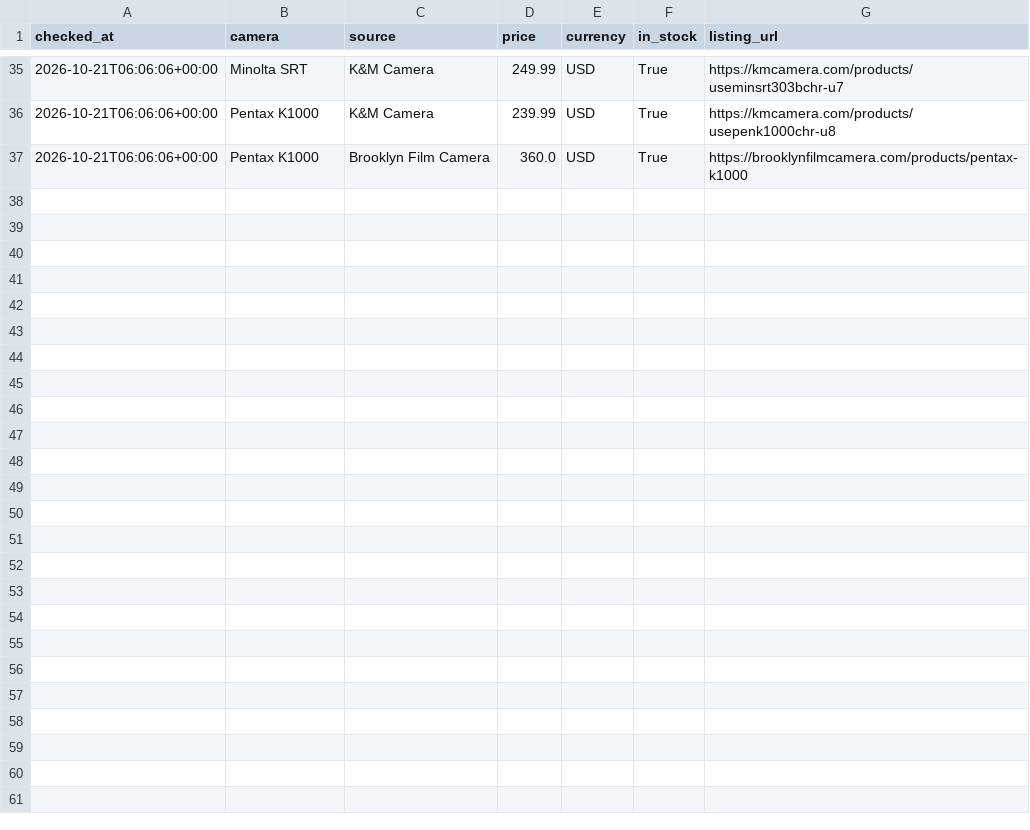
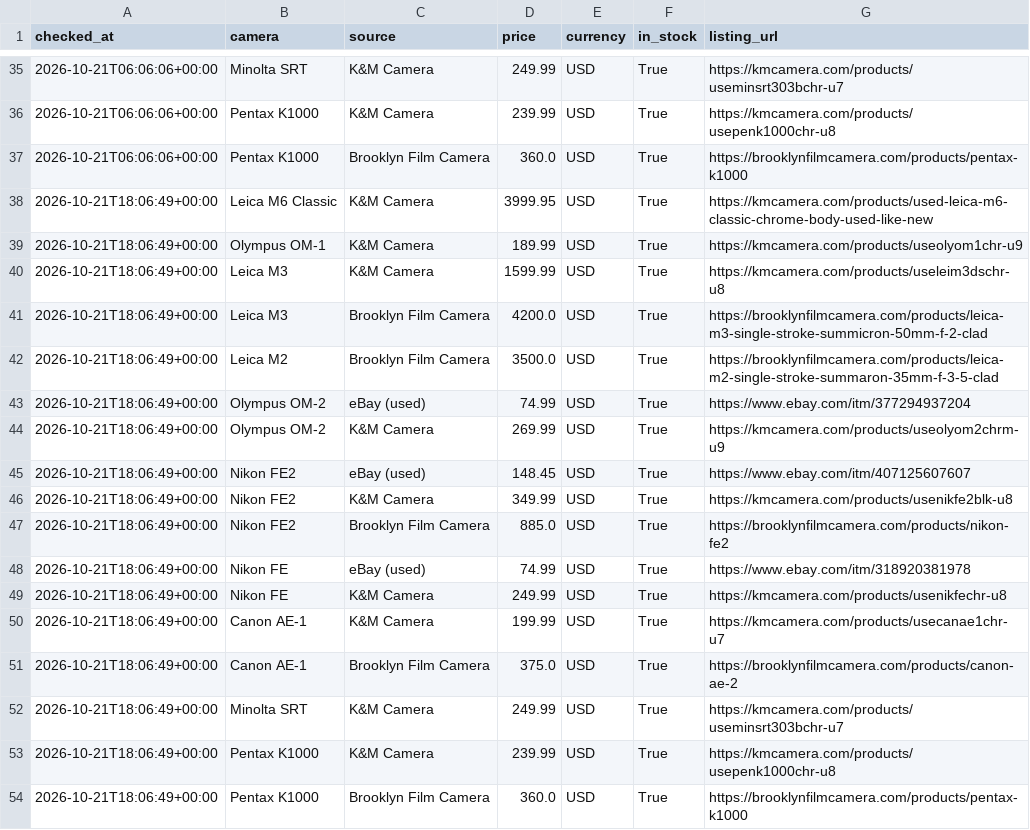
Before and after one commit to evanschneid/camera-price-tracker, a CSV file: data/prices.csv, drawn as a sheet; only a part is shown, gaps mark what is left out.

```diff
--- a/data/prices.csv
+++ b/data/prices.csv
@@ -37 +37,18 @@ checked_at,camera,source,price,currency,in_stock,listing_url
 2026-10-21T06:06:06+00:00,Pentax K1000,Brooklyn Film Camera,360.0,USD,True,https://brooklynfilmcamera.com/products/pentax-k1000
+2026-10-21T18:06:49+00:00,Leica M6 Classic,K&M Camera,3999.95,USD,True,https://kmcamera.com/products/used-leica-m6-classic-chrome-body-used-like-new
+2026-10-21T18:06:49+00:00,Olympus OM-1,K&M Camera,189.99,USD,True,https://kmcamera.com/products/useolyom1chr-u9
+2026-10-21T18:06:49+00:00,Leica M3,K&M Camera,1599.99,USD,True,https://kmcamera.com/products/useleim3dschr-u8
+2026-10-21T18:06:49+00:00,Leica M3,Brooklyn Film Camera,4200.0,USD,True,https://brooklynfilmcamera.com/products/leica-m3-single-stroke-summicron-50mm-f-2-clad
+2026-10-21T18:06:49+00:00,Leica M2,Brooklyn Film Camera,3500.0,USD,True,https://brooklynfilmcamera.com/products/leica-m2-single-stroke-summaron-35mm-f-3-5-clad
+2026-10-21T18:06:49+00:00,Olympus OM-2,eBay (used),74.99,USD,True,https://www.ebay.com/itm/377294937204
+2026-10-21T18:06:49+00:00,Olympus OM-2,K&M Camera,269.99,USD,True,https://kmcamera.com/products/useolyom2chrm-u9
+2026-10-21T18:06:49+00:00,Nikon FE2,eBay (used),148.45,USD,True,https://www.ebay.com/itm/407125607607
+2026-10-21T18:06:49+00:00,Nikon FE2,K&M Camera,349.99,USD,True,https://kmcamera.com/products/usenikfe2blk-u8
+2026-10-21T18:06:49+00:00,Nikon FE2,Brooklyn Film Camera,885.0,USD,True,https://brooklynfilmcamera.com/products/nikon-fe2
+2026-10-21T18:06:49+00:00,Nikon FE,eBay (used),74.99,USD,True,https://www.ebay.com/itm/318920381978
+2026-10-21T18:06:49+00:00,Nikon FE,K&M Camera,249.99,USD,True,https://kmcamera.com/products/usenikfechr-u8
+2026-10-21T18:06:49+00:00,Canon AE-1,K&M Camera,199.99,USD,True,https://kmcamera.com/products/usecanae1chr-u7
+2026-10-21T18:06:49+00:00,Canon AE-1,Brooklyn Film Camera,375.0,USD,True,https://brooklynfilmcamera.com/products/canon-ae-2
+2026-10-21T18:06:49+00:00,Minolta SRT,K&M Camera,249.99,USD,True,https://kmcamera.com/products/useminsrt303bchr-u7
+2026-10-21T18:06:49+00:00,Pentax K1000,K&M Camera,239.99,USD,True,https://kmcamera.com/products/usepenk1000chr-u8
+2026-10-21T18:06:49+00:00,Pentax K1000,Brooklyn Film Camera,360.0,USD,True,https://brooklynfilmcamera.com/products/pentax-k1000
```
Also changed, not shown: 3 other files.
